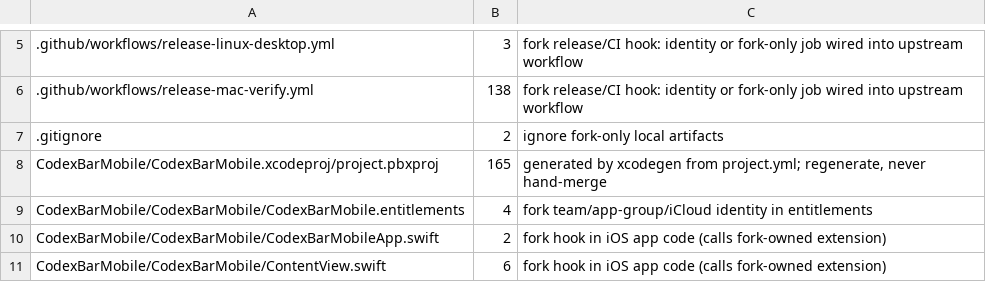
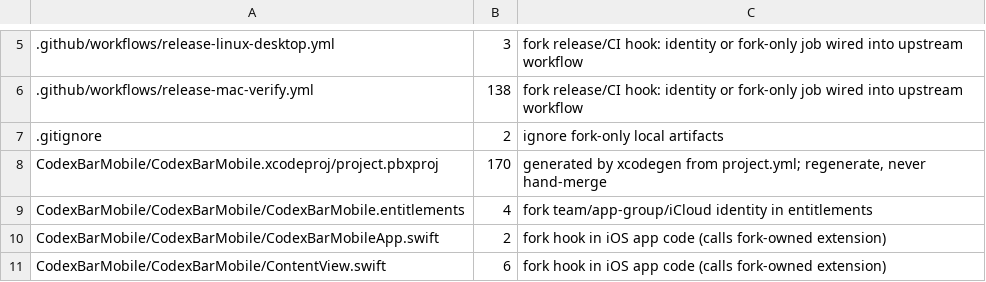
Before and after one commit to audichuang/CodexBar-Mobile, a TSV file: fork/footprint.tsv, drawn as a sheet; only a part is shown, gaps mark what is left out.

Commit message:
test(widget): fix I6 lint warnings and raise pbxproj footprint budget for the new test file

```diff
--- a/fork/footprint.tsv
+++ b/fork/footprint.tsv
@@ -7,3 +7,3 @@
 .gitignore	2	ignore fork-only local artifacts
-CodexBarMobile/CodexBarMobile.xcodeproj/project.pbxproj	165	generated by xcodegen from project.yml; regenerate, never hand-merge
+CodexBarMobile/CodexBarMobile.xcodeproj/project.pbxproj	170	generated by xcodegen from project.yml; regenerate, never hand-merge
 CodexBarMobile/CodexBarMobile/CodexBarMobile.entitlements	4	fork team/app-group/iCloud identity in entitlements
```
Also changed, not shown: 1 other file.
